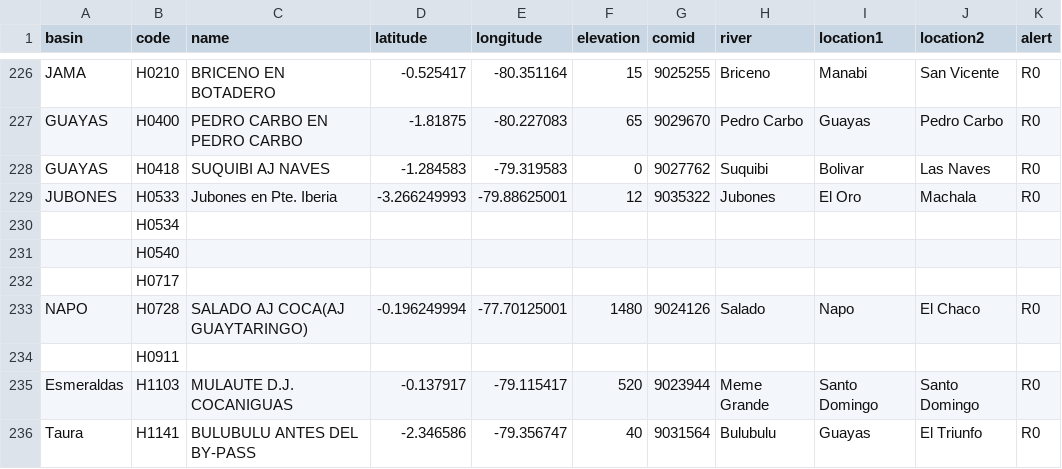
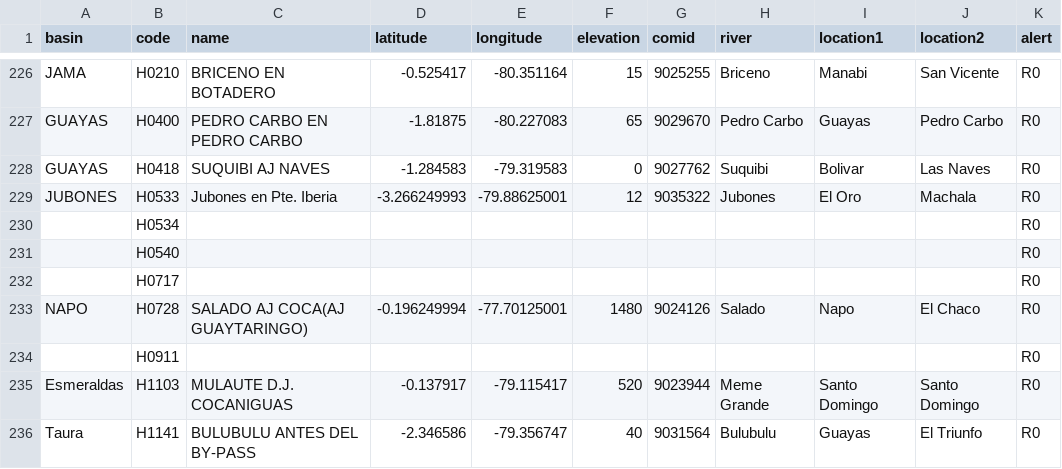
Before and after one commit to jusethCS/inamhi-geoglows, a CSV file: taskfiles/geoglows_v01/data/streamflow_stations.csv, drawn as a sheet; only a part is shown, gaps mark what is left out.

Commit message:
Fixed file

```diff
--- a/taskfiles/geoglows_v01/data/streamflow_stations.csv
+++ b/taskfiles/geoglows_v01/data/streamflow_stations.csv
@@ -229,7 +229,7 @@ GUAYAS;H0418;SUQUIBI AJ NAVES;-1.284583;-79.319583;0;9027762;Suquibi;Bolivar;Las
 JUBONES;H0533;Jubones en Pte. Iberia;-3.266249993;-79.88625001;12;9035322;Jubones;El Oro;Machala;R0
-;H0534;;;;;;;;;
-;H0540;;;;;;;;;
-;H0717;;;;;;;;;
+;H0534;;;;;;;;;R0
+;H0540;;;;;;;;;R0
+;H0717;;;;;;;;;R0
 NAPO;H0728;SALADO AJ COCA(AJ GUAYTARINGO);-0.196249994;-77.70125001;1480;9024126;Salado;Napo;El Chaco;R0
-;H0911;;;;;;;;;
+;H0911;;;;;;;;;R0
 Esmeraldas;H1103;MULAUTE D.J. COCANIGUAS;-0.137917;-79.115417;520;9023944;Meme Grande;Santo Domingo;Santo Domingo;R0
```
